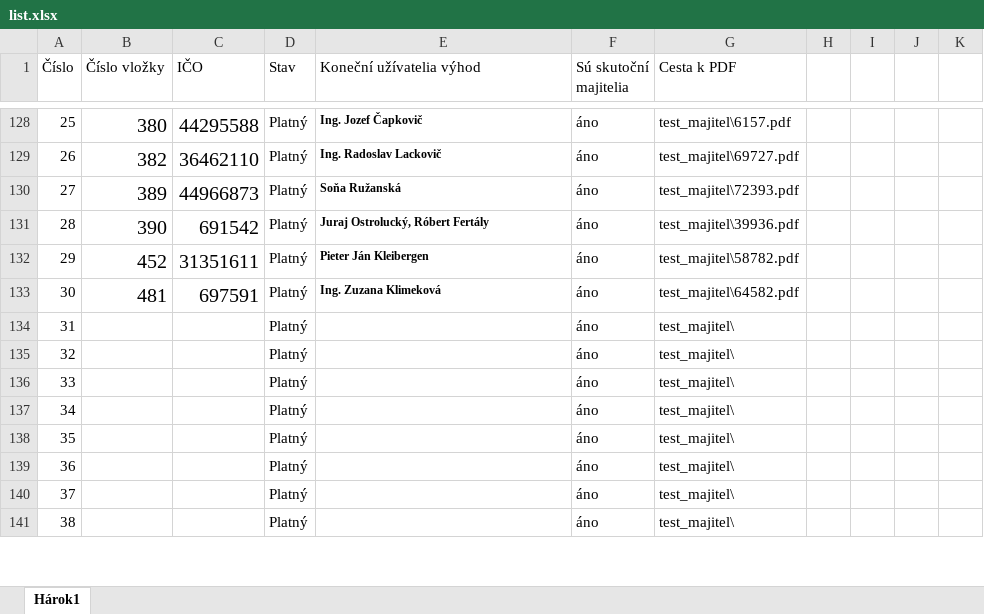
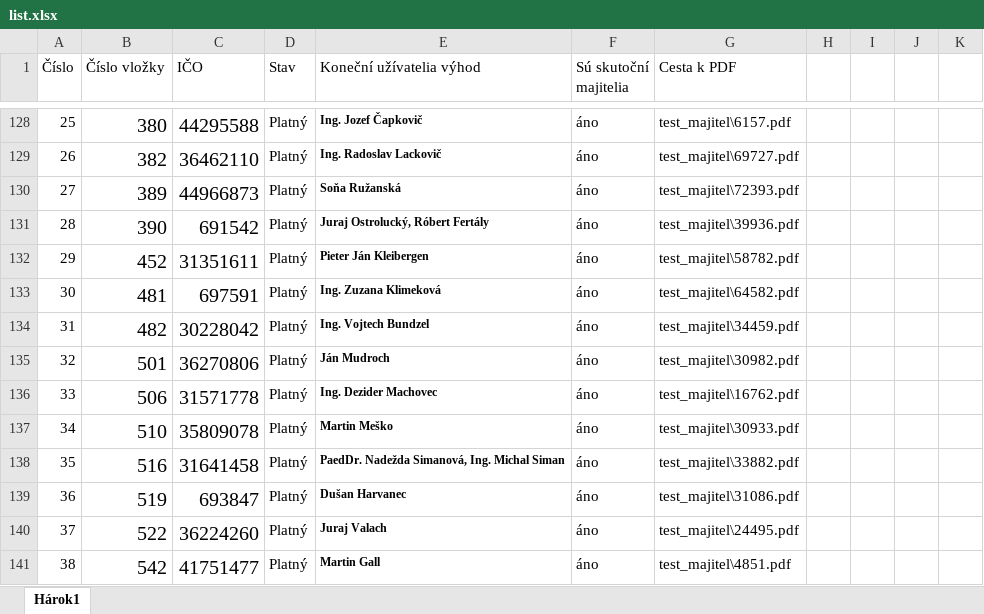
Before and after one commit to muriga/bachelor_thesis, an Excel workbook: Dataset/list.xlsx, sheet Hárok1, drawn as a sheet; only a part is shown, gaps mark what is left out; values as stored, in another font and other column widths than the file's, no borders; the diff covers the shown part only; the diff names each change by its address in the sheet, - before the commit and + after, or states it on an @@ line.

```diff
--- a/Dataset/list.xlsx (sheet Hárok1)
+++ b/Dataset/list.xlsx (sheet Hárok1)
-B134 (Číslo vložky): (empty)
+B134 (Číslo vložky): 482
-C134 (IČO): (empty)
+C134 (IČO): 30228042
-E134 (Koneční užívatelia výhod): (empty)
+E134 (Koneční užívatelia výhod): Ing. Vojtech Bundzel
-G134 (Cesta k PDF): test_majitel\
+G134 (Cesta k PDF): test_majitel\34459.pdf
-B135 (Číslo vložky): (empty)
+B135 (Číslo vložky): 501
-C135 (IČO): (empty)
+C135 (IČO): 36270806
-E135 (Koneční užívatelia výhod): (empty)
+E135 (Koneční užívatelia výhod): Ján Mudroch
-G135 (Cesta k PDF): test_majitel\
+G135 (Cesta k PDF): test_majitel\30982.pdf
-B136 (Číslo vložky): (empty)
+B136 (Číslo vložky): 506
-C136 (IČO): (empty)
+C136 (IČO): 31571778
-E136 (Koneční užívatelia výhod): (empty)
+E136 (Koneční užívatelia výhod): Ing. Dezider Machovec
-G136 (Cesta k PDF): test_majitel\
+G136 (Cesta k PDF): test_majitel\16762.pdf
-B137 (Číslo vložky): (empty)
+B137 (Číslo vložky): 510
-C137 (IČO): (empty)
+C137 (IČO): 35809078
-E137 (Koneční užívatelia výhod): (empty)
+E137 (Koneční užívatelia výhod): Martin Meško
-G137 (Cesta k PDF): test_majitel\
+G137 (Cesta k PDF): test_majitel\30933.pdf
-B138 (Číslo vložky): (empty)
+B138 (Číslo vložky): 516
-C138 (IČO): (empty)
+C138 (IČO): 31641458
-E138 (Koneční užívatelia výhod): (empty)
+E138 (Koneční užívatelia výhod): PaedDr. Nadežda Simanová, Ing. Michal Siman
-G138 (Cesta k PDF): test_majitel\
+G138 (Cesta k PDF): test_majitel\33882.pdf
-B139 (Číslo vložky): (empty)
+B139 (Číslo vložky): 519
-C139 (IČO): (empty)
+C139 (IČO): 693847
-E139 (Koneční užívatelia výhod): (empty)
+E139 (Koneční užívatelia výhod): Dušan Harvanec
-G139 (Cesta k PDF): test_majitel\
+G139 (Cesta k PDF): test_majitel\31086.pdf
-B140 (Číslo vložky): (empty)
+B140 (Číslo vložky): 522
-C140 (IČO): (empty)
+C140 (IČO): 36224260
-E140 (Koneční užívatelia výhod): (empty)
+E140 (Koneční užívatelia výhod): Juraj Valach
-G140 (Cesta k PDF): test_majitel\
+G140 (Cesta k PDF): test_majitel\24495.pdf
-B141 (Číslo vložky): (empty)
+B141 (Číslo vložky): 542
-C141 (IČO): (empty)
+C141 (IČO): 41751477
-E141 (Koneční užívatelia výhod): (empty)
+E141 (Koneční užívatelia výhod): Martin Gall
-G141 (Cesta k PDF): test_majitel\
+G141 (Cesta k PDF): test_majitel\4851.pdf
```
Also changed, not shown: 57 edited cells elsewhere in this sheet, 22 other files.
